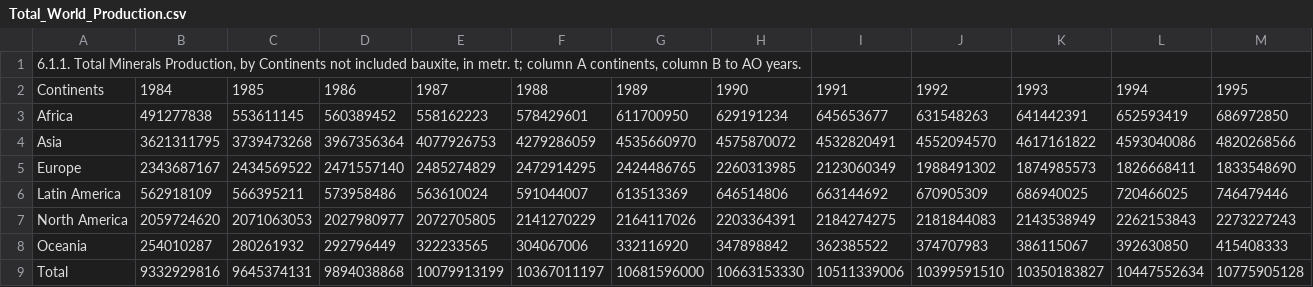
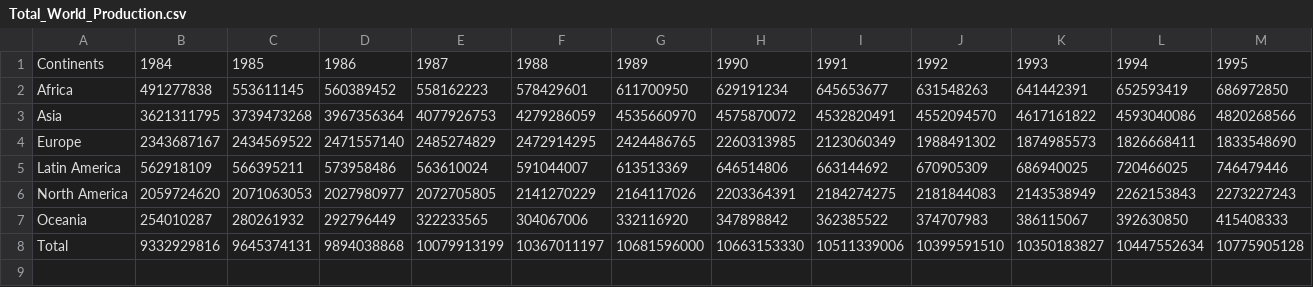
Before and after one commit to koa0930/3179, a CSV file: data/Total_World_Production.csv, drawn as a sheet; only a part is shown; rows hold the shown columns only; the diff names each change by its address in the sheet, - before the commit and + after, or states it on an @@ line.

Commit message:
assa

```diff
--- a/data/Total_World_Production.csv
+++ b/data/Total_World_Production.csv
-row 1: 6.1.1. Total Minerals Production, by Continents not included bauxite, in metr. t; column A continents, column B to AO years.
```
